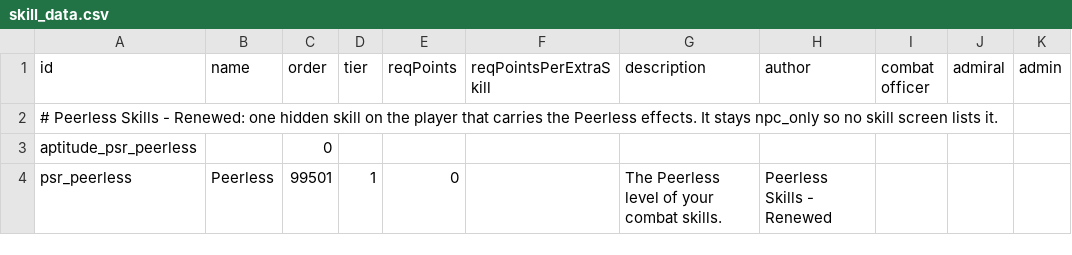
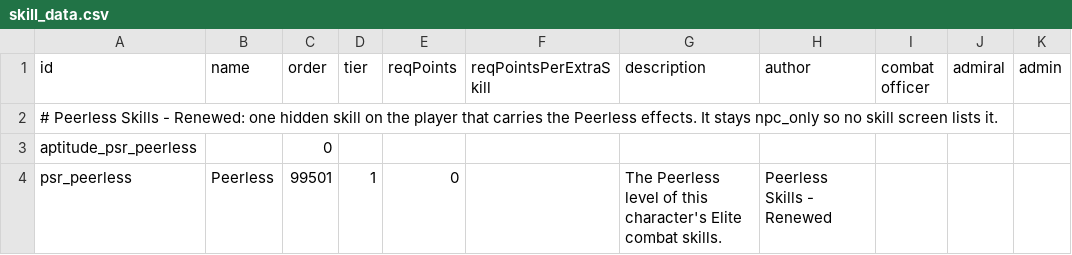
Before and after one commit to andrzejsokolowski/starsector-peerless-skills-renewed, a CSV file: data/characters/skills/skill_data.csv, drawn as a sheet; only a part is shown; the diff names each change by its address in the sheet, - before the commit and + after, or states it on an @@ line.

```diff
--- a/data/characters/skills/skill_data.csv
+++ b/data/characters/skills/skill_data.csv
-G4 (description): …level of your combat skills.
+G4 (description): …level of this character's Elite combat skills.
```
Also changed, not shown: data/config/LunaSettings.csv, 17 other files.
